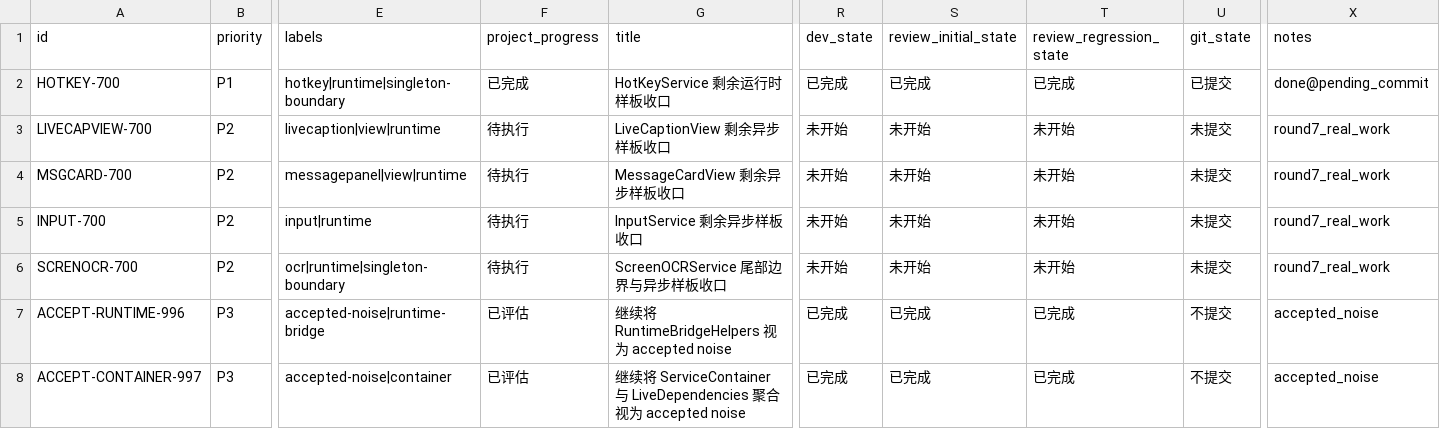
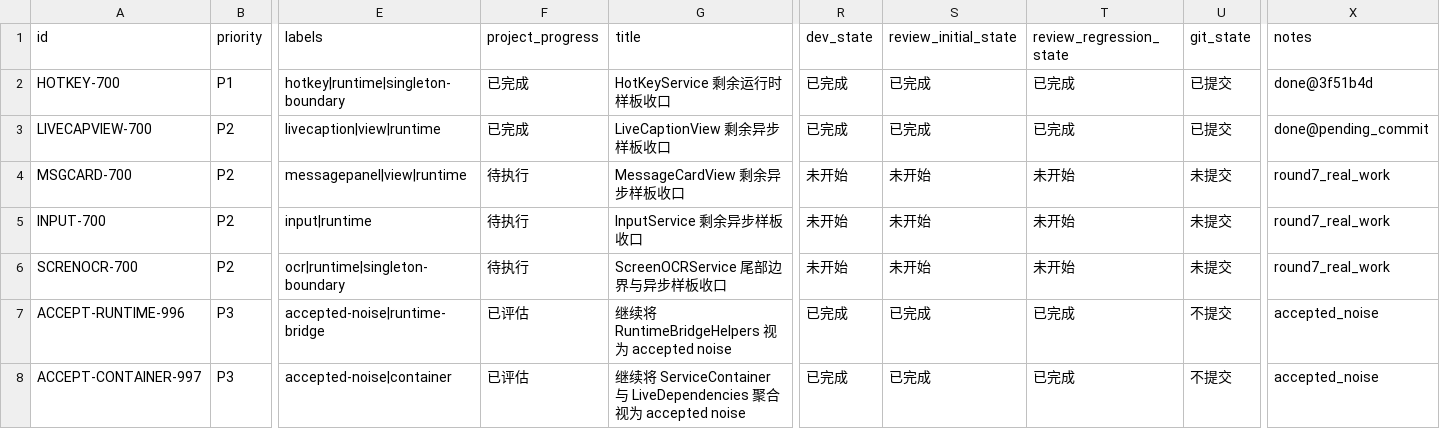
Before and after one commit to callmerio/spokeanywhere, a CSV file: spoke/issues/2026-03-24_02-45-00-residual-optimization-round-7.csv, drawn as a sheet; only a part is shown, gaps mark what is left out; the diff names each change by its address in the sheet, - before the commit and + after, or states it on an @@ line.

```diff
--- a/spoke/issues/2026-03-24_02-45-00-residual-optimization-round-7.csv
+++ b/spoke/issues/2026-03-24_02-45-00-residual-optimization-round-7.csv
-X2 (notes): done@pending_commit
+X2 (notes): done@3f51b4d
-F3 (project_progress): 待执行
+F3 (project_progress): 已完成
-R3 (dev_state): 未开始
+R3 (dev_state): 已完成
-S3 (review_initial_state): 未开始
+S3 (review_initial_state): 已完成
-T3 (review_regression_state): 未开始
+T3 (review_regression_state): 已完成
-U3 (git_state): 未提交
+U3 (git_state): 已提交
-X3 (notes): round7_real_work
+X3 (notes): done@pending_commit
```
Also changed, not shown: 3 other files.
